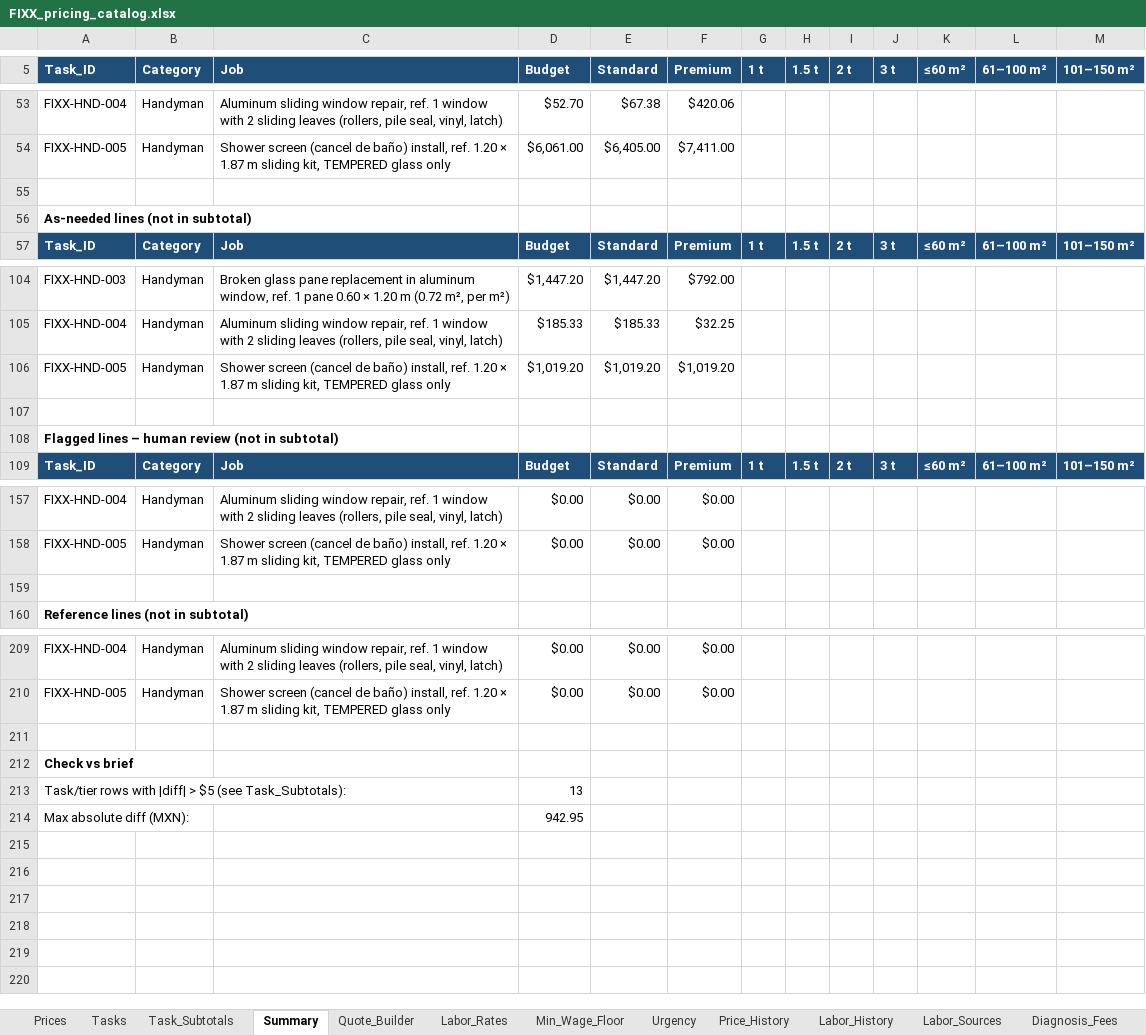
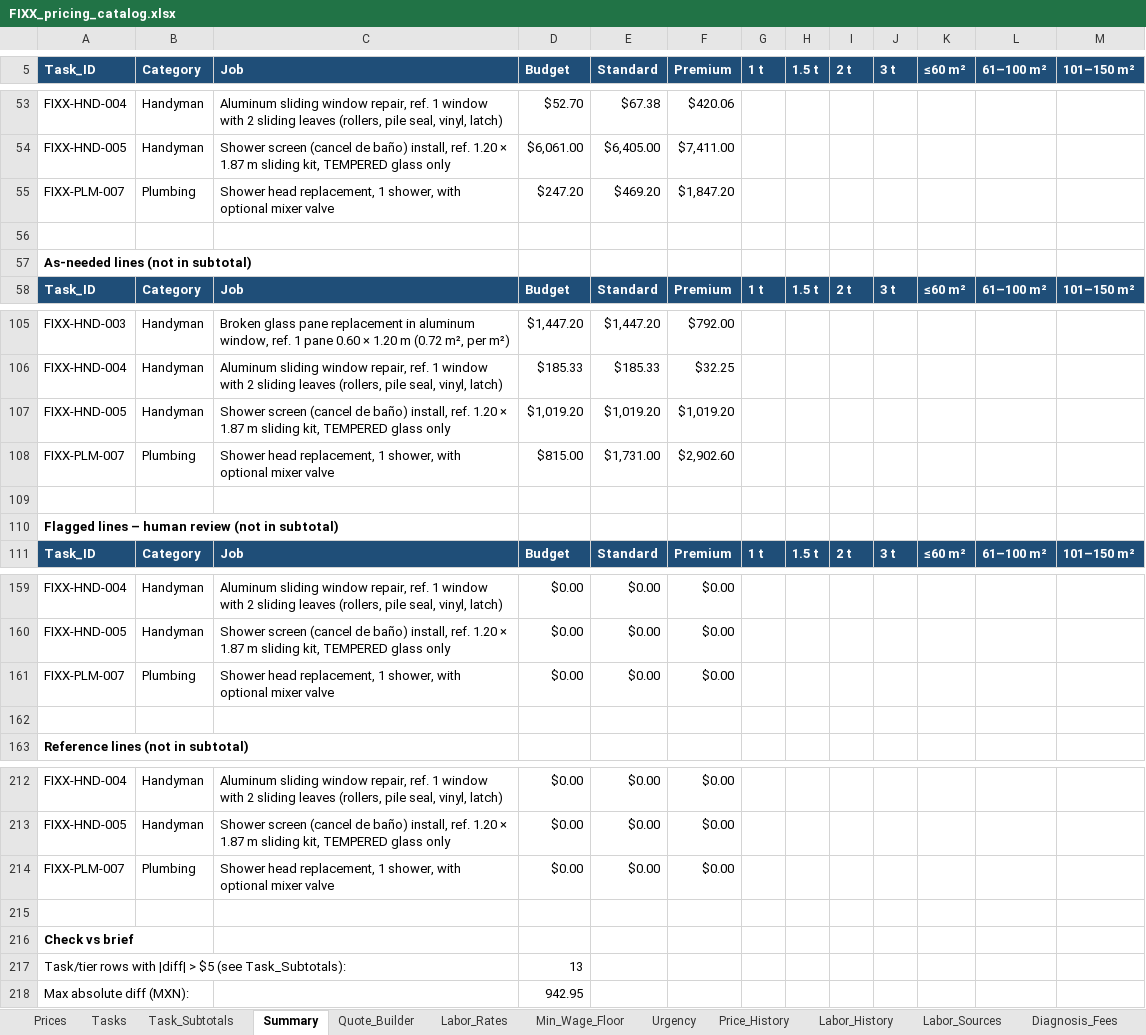
Before and after one commit to EddyVasquez/fixx_mx_analogic, an Excel workbook: FIXX_pricing_catalog.xlsx, sheet Summary, drawn as a sheet; only a part is shown, gaps mark what is left out; values as stored, in another font and other column widths than the file's, no borders; the diff names each change by its address in the sheet, - before the commit and + after, or states it on an @@ line.

```diff
--- a/FIXX_pricing_catalog.xlsx (sheet Summary)
+++ b/FIXX_pricing_catalog.xlsx (sheet Summary)
+row 55: FIXX-PLM-007 | Plumbing | Shower head replacement, 1 shower, with optional mixer valve | $247.20 | $469.20 | $1,847.20
+row 108: FIXX-PLM-007 | Plumbing | Shower head replacement, 1 shower, with optional mixer valve | $815.00 | $1,731.00 | $2,902.60
+row 161: FIXX-PLM-007 | Plumbing | Shower head replacement, 1 shower, with optional mixer valve | $0.00 | $0.00 | $0.00
+row 214: FIXX-PLM-007 | Plumbing | Shower head replacement, 1 shower, with optional mixer valve | $0.00 | $0.00 | $0.00
```
Also changed, not shown: sheet Prices, sheet Quote_Builder, sheet Tasks, sheet Labor_Rates, sheet Price_History, sheet Task_Subtotals, 6 more sheets, formulas that keep their value, 13 other files.
